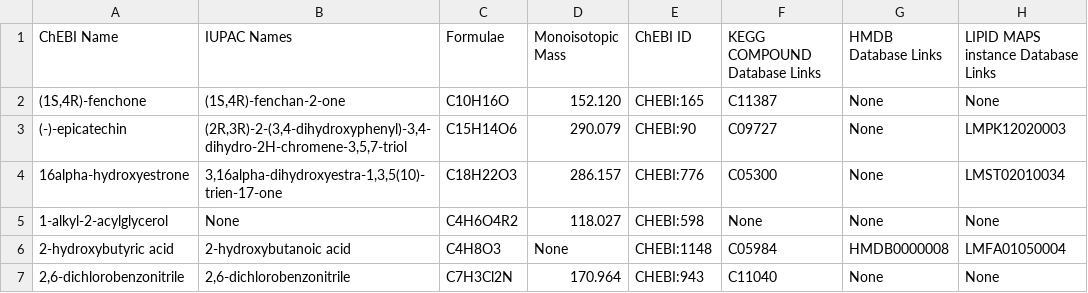
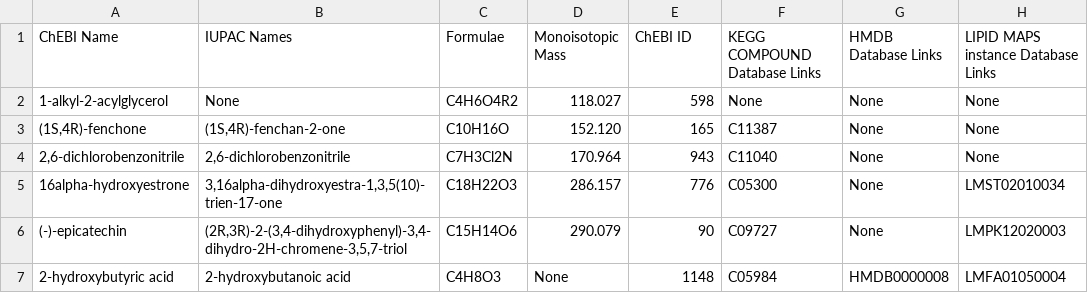
Before and after one commit to aeferreira/metabolinks, a TSV file: data_parser/sample_output_chebi.tsv, drawn as a sheet.

Commit message:
Added printing of combined compound list to parser.py and fixed some errors.

```diff
--- a/data_parser/sample_output_chebi.tsv
+++ b/data_parser/sample_output_chebi.tsv
@@ -1,7 +1,7 @@
 ChEBI Name	IUPAC Names	Formulae	Monoisotopic Mass	ChEBI ID	KEGG COMPOUND Database Links	HMDB Database Links	LIPID MAPS instance Database Links
-(1S,4R)-fenchone	(1S,4R)-fenchan-2-one	C10H16O	152.120	CHEBI:165	C11387	None	None
-(-)-epicatechin	(2R,3R)-2-(3,4-dihydroxyphenyl)-3,4-dihydro-2H-chromene-3,5,7-triol	C15H14O6	290.079	CHEBI:90	C09727	None	LMPK12020003
-16alpha-hydroxyestrone	3,16alpha-dihydroxyestra-1,3,5(10)-trien-17-one	C18H22O3	286.157	CHEBI:776	C05300	None	LMST02010034
-1-alkyl-2-acylglycerol	None	C4H6O4R2	118.027	CHEBI:598	None	None	None
-2-hydroxybutyric acid	2-hydroxybutanoic acid	C4H8O3	None	CHEBI:1148	C05984	HMDB0000008	LMFA01050004
-2,6-dichlorobenzonitrile	2,6-dichlorobenzonitrile	C7H3Cl2N	170.964	CHEBI:943	C11040	None	None
+1-alkyl-2-acylglycerol	None	C4H6O4R2	118.027	598	None	None	None
+(1S,4R)-fenchone	(1S,4R)-fenchan-2-one	C10H16O	152.120	165	C11387	None	None
+2,6-dichlorobenzonitrile	2,6-dichlorobenzonitrile	C7H3Cl2N	170.964	943	C11040	None	None
+16alpha-hydroxyestrone	3,16alpha-dihydroxyestra-1,3,5(10)-trien-17-one	C18H22O3	286.157	776	C05300	None	LMST02010034
+(-)-epicatechin	(2R,3R)-2-(3,4-dihydroxyphenyl)-3,4-dihydro-2H-chromene-3,5,7-triol	C15H14O6	290.079	90	C09727	None	LMPK12020003
+2-hydroxybutyric acid	2-hydroxybutanoic acid	C4H8O3	None	1148	C05984	HMDB0000008	LMFA01050004
```
Also changed, not shown: data_parser/sample_output_lipidmaps.tsv, 1 other file.
